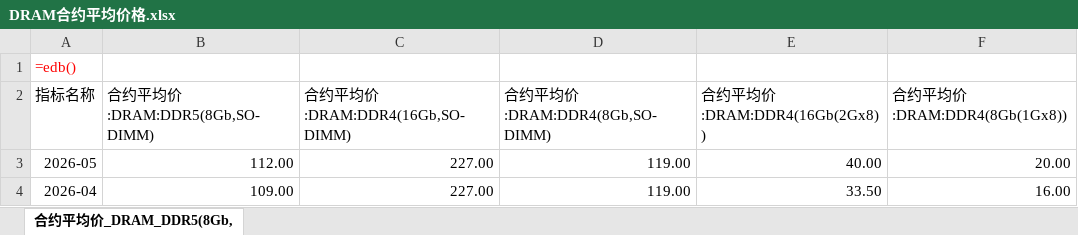
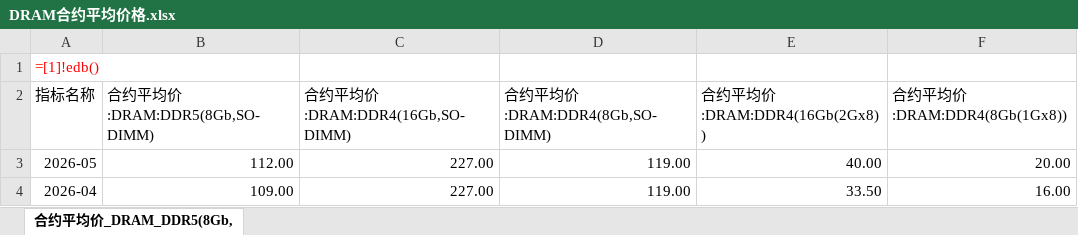
Before and after one commit to Jareddeng/memory-visualization-dashboard, an Excel workbook: edb_data/DRAM合约平均价格.xlsx, sheet 合约平均价_DRAM_DDR5(8Gb,, drawn as a sheet; only a part is shown; values as stored, in another font and other column widths than the file's, no borders; formulas are shown in place of their values; the diff names each change by its address in the sheet, - before the commit and + after, or states it on an @@ line.

```diff
--- a/edb_data/DRAM合约平均价格.xlsx (sheet 合约平均价_DRAM_DDR5(8Gb,)
+++ b/edb_data/DRAM合约平均价格.xlsx (sheet 合约平均价_DRAM_DDR5(8Gb,)
-A1 (指标名称): =edb()
+A1 (指标名称): =[1]!edb()
```
Also changed, not shown: edb_data/DRAM价格每日数据更新.xlsx, edb_data/NAND合约平均价格.xlsx, 6 other files.
